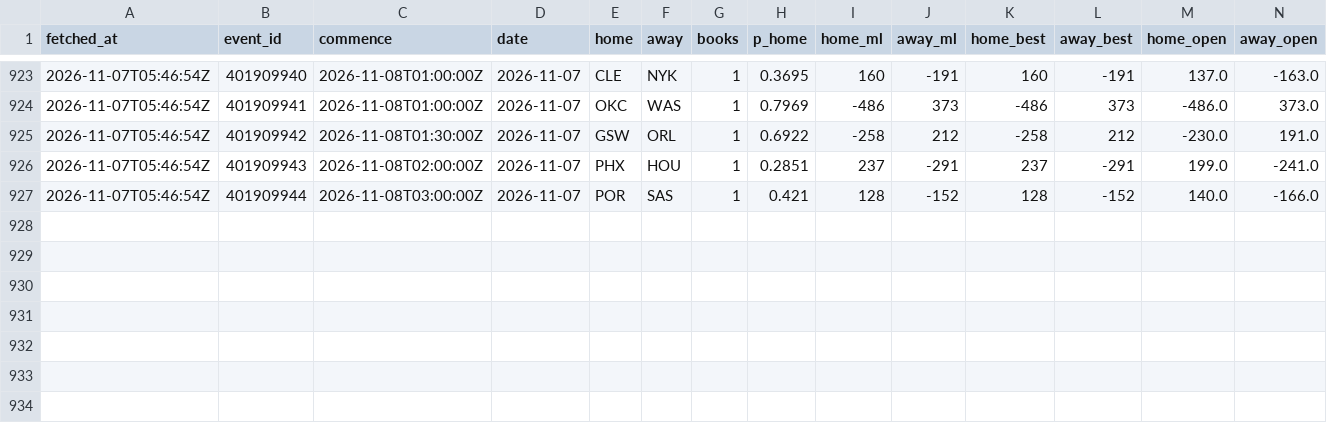
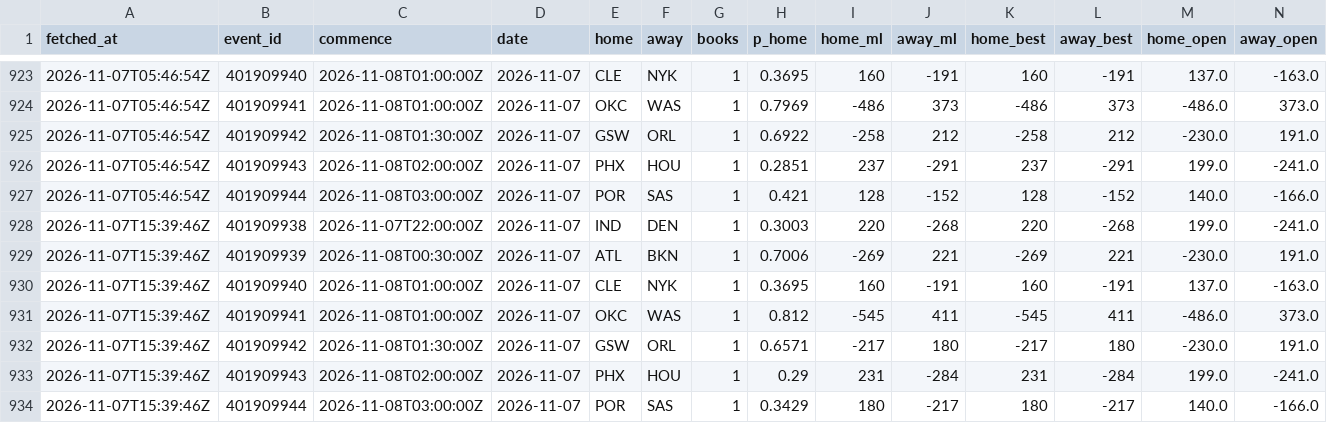
Before and after one commit to eseto9/NBA-Model, a CSV file: log/odds.csv, drawn as a sheet; only a part is shown, gaps mark what is left out; rows hold the shown columns only; the diff names each change by its address in the sheet, - before the commit and + after, or states it on an @@ line.

```diff
--- a/log/odds.csv
+++ b/log/odds.csv
+row 928: 2026-11-07T15:39:46Z | 401909938 | 2026-11-07T22:00:00Z | 2026-11-07 | IND | DEN | 1 | 0.3003 | 220 | -268 | 220 | -268 | 199.0 | -241.0
+row 929: 2026-11-07T15:39:46Z | 401909939 | 2026-11-08T00:30:00Z | 2026-11-07 | ATL | BKN | 1 | 0.7006 | -269 | 221 | -269 | 221 | -230.0 | 191.0
+row 930: 2026-11-07T15:39:46Z | 401909940 | 2026-11-08T01:00:00Z | 2026-11-07 | CLE | NYK | 1 | 0.3695 | 160 | -191 | 160 | -191 | 137.0 | -163.0
+row 931: 2026-11-07T15:39:46Z | 401909941 | 2026-11-08T01:00:00Z | 2026-11-07 | OKC | WAS | 1 | 0.812 | -545 | 411 | -545 | 411 | -486.0 | 373.0
+row 932: 2026-11-07T15:39:46Z | 401909942 | 2026-11-08T01:30:00Z | 2026-11-07 | GSW | ORL | 1 | 0.6571 | -217 | 180 | -217 | 180 | -230.0 | 191.0
+row 933: 2026-11-07T15:39:46Z | 401909943 | 2026-11-08T02:00:00Z | 2026-11-07 | PHX | HOU | 1 | 0.29 | 231 | -284 | 231 | -284 | 199.0 | -241.0
+row 934: 2026-11-07T15:39:46Z | 401909944 | 2026-11-08T03:00:00Z | 2026-11-07 | POR | SAS | 1 | 0.3429 | 180 | -217 | 180 | -217 | 140.0 | -166.0
```
Also changed, not shown: log/predictions.csv, log/rankings.csv, 23 other files.
